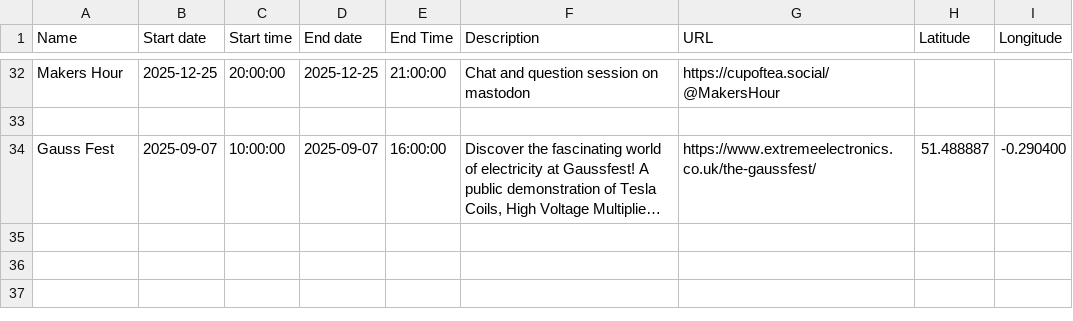
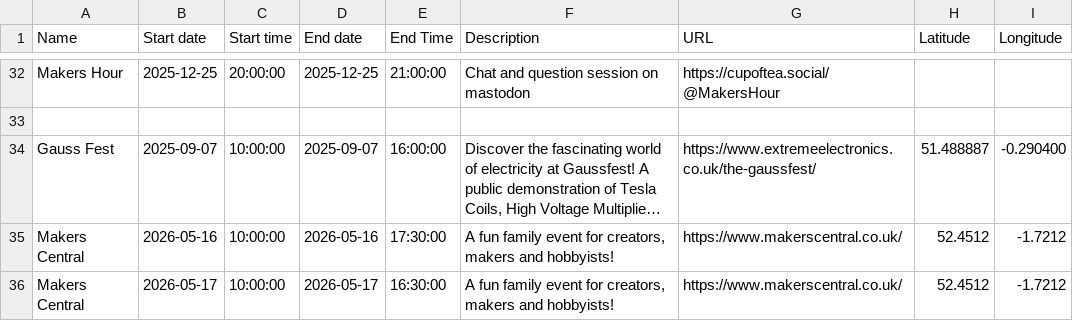
Before and after one commit to martin-hamilton/makers_calendar_uk, a CSV file: events.csv, drawn as a sheet; only a part is shown, gaps mark what is left out; long unchanged cells end in …; the diff names each change by its address in the sheet, - before the commit and + after, or states it on an @@ line.

Commit message:
Add Makers Central 2026

```diff
--- a/events.csv
+++ b/events.csv
+row 35: Makers Central | 2026-05-16 | 10:00:00 | 2026-05-16 | 17:30:00 | A fun family event for creators, makers and hobbyists! | https://www.makerscentral.co.uk/ | 52.4512 | -1.7212
+row 36: Makers Central | 2026-05-17 | 10:00:00 | 2026-05-17 | 16:30:00 | A fun family event for creators, makers and hobbyists! | https://www.makerscentral.co.uk/ | 52.4512 | -1.7212
```
